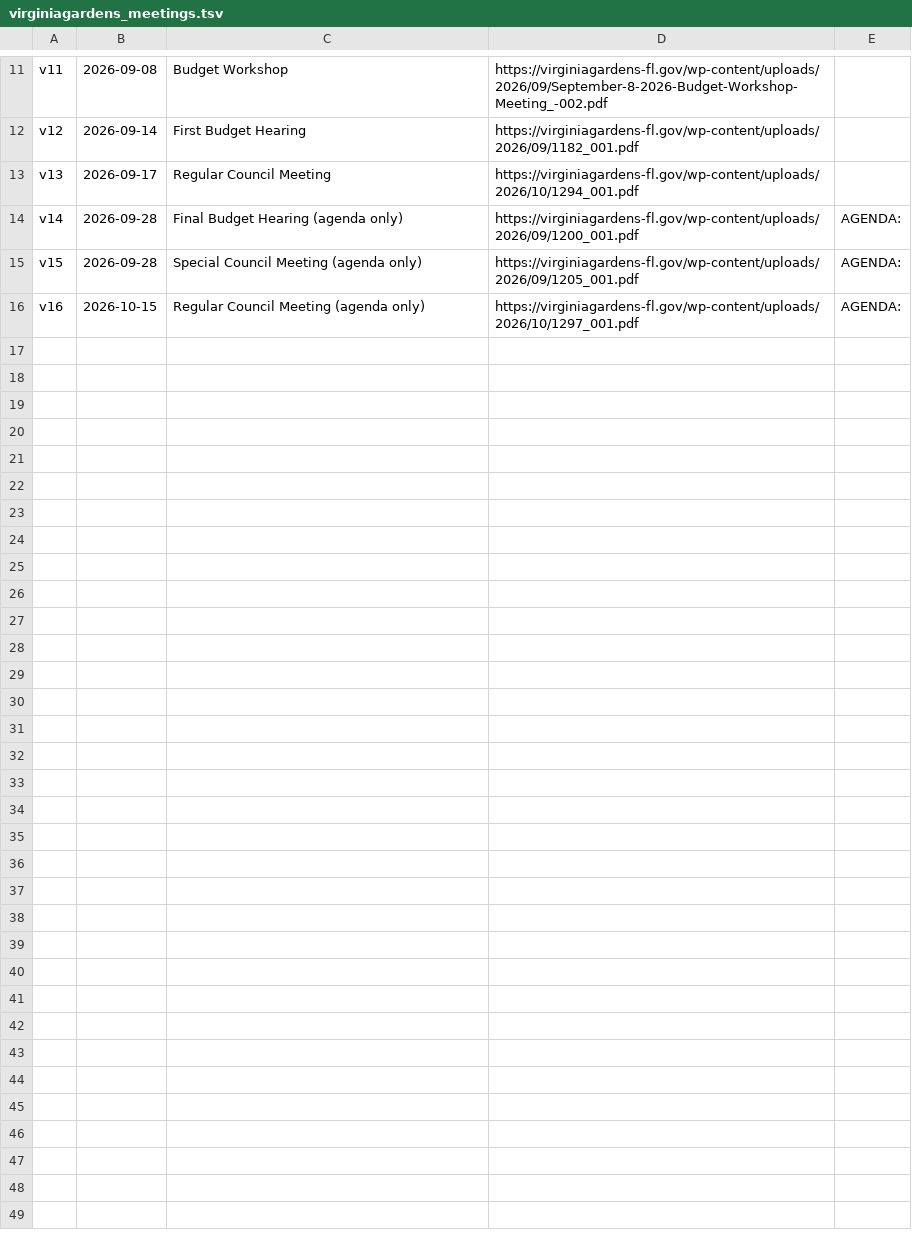
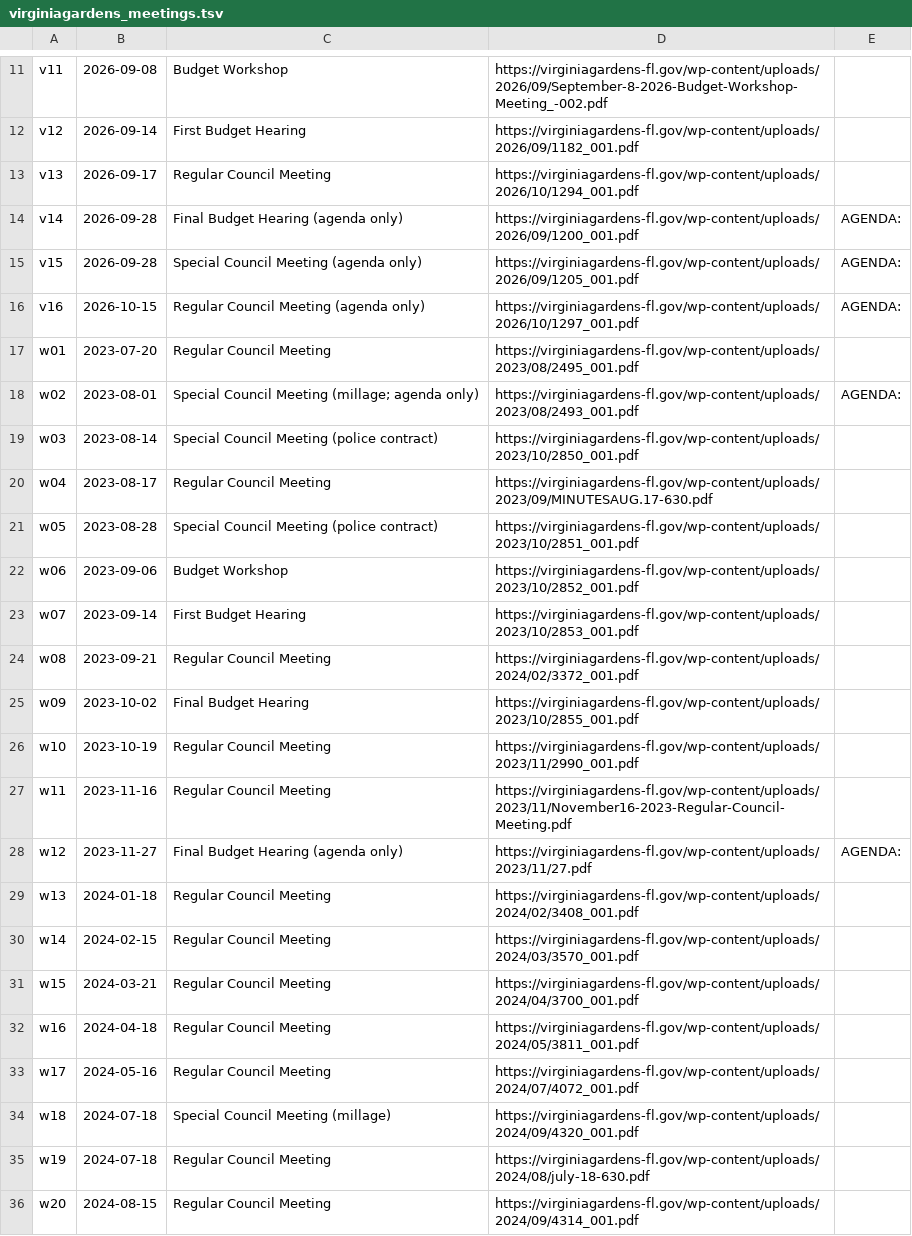
Before and after one commit to Brittybrit/vote-informed, a TSV file: scripts/data/city/_small/src/virginiagardens_meetings.tsv, drawn as a sheet; only a part is shown, gaps mark what is left out; the diff covers the shown part only.

Commit message:
Full-tenure research: smaller cities source files (not on the site until merged)

```diff
--- a/scripts/data/city/_small/src/virginiagardens_meetings.tsv
+++ b/scripts/data/city/_small/src/virginiagardens_meetings.tsv
@@ -16 +16,21 @@ v15	2026-09-28	Special Council Meeting (agenda only)	https://virginiagardens-fl.
 v16	2026-10-15	Regular Council Meeting (agenda only)	https://virginiagardens-fl.gov/wp-content/uploads/2026/10/1297_001.pdf	AGENDA:
+w01	2023-07-20	Regular Council Meeting	https://virginiagardens-fl.gov/wp-content/uploads/2023/08/2495_001.pdf	
+w02	2023-08-01	Special Council Meeting (millage; agenda only)	https://virginiagardens-fl.gov/wp-content/uploads/2023/08/2493_001.pdf	AGENDA:
+w03	2023-08-14	Special Council Meeting (police contract)	https://virginiagardens-fl.gov/wp-content/uploads/2023/10/2850_001.pdf	
+w04	2023-08-17	Regular Council Meeting	https://virginiagardens-fl.gov/wp-content/uploads/2023/09/MINUTESAUG.17-630.pdf	
+w05	2023-08-28	Special Council Meeting (police contract)	https://virginiagardens-fl.gov/wp-content/uploads/2023/10/2851_001.pdf	
+w06	2023-09-06	Budget Workshop	https://virginiagardens-fl.gov/wp-content/uploads/2023/10/2852_001.pdf	
+w07	2023-09-14	First Budget Hearing	https://virginiagardens-fl.gov/wp-content/uploads/2023/10/2853_001.pdf	
+w08	2023-09-21	Regular Council Meeting	https://virginiagardens-fl.gov/wp-content/uploads/2024/02/3372_001.pdf	
+w09	2023-10-02	Final Budget Hearing	https://virginiagardens-fl.gov/wp-content/uploads/2023/10/2855_001.pdf	
+w10	2023-10-19	Regular Council Meeting	https://virginiagardens-fl.gov/wp-content/uploads/2023/11/2990_001.pdf	
+w11	2023-11-16	Regular Council Meeting	https://virginiagardens-fl.gov/wp-content/uploads/2023/11/November16-2023-Regular-Council-Meeting.pdf	
+w12	2023-11-27	Final Budget Hearing (agenda only)	https://virginiagardens-fl.gov/wp-content/uploads/2023/11/27.pdf	AGENDA:
+w13	2024-01-18	Regular Council Meeting	https://virginiagardens-fl.gov/wp-content/uploads/2024/02/3408_001.pdf	
+w14	2024-02-15	Regular Council Meeting	https://virginiagardens-fl.gov/wp-content/uploads/2024/03/3570_001.pdf	
+w15	2024-03-21	Regular Council Meeting	https://virginiagardens-fl.gov/wp-content/uploads/2024/04/3700_001.pdf	
+w16	2024-04-18	Regular Council Meeting	https://virginiagardens-fl.gov/wp-content/uploads/2024/05/3811_001.pdf	
+w17	2024-05-16	Regular Council Meeting	https://virginiagardens-fl.gov/wp-content/uploads/2024/07/4072_001.pdf	
+w18	2024-07-18	Special Council Meeting (millage)	https://virginiagardens-fl.gov/wp-content/uploads/2024/09/4320_001.pdf	
+w19	2024-07-18	Regular Council Meeting	https://virginiagardens-fl.gov/wp-content/uploads/2024/08/july-18-630.pdf	
+w20	2024-08-15	Regular Council Meeting	https://virginiagardens-fl.gov/wp-content/uploads/2024/09/4314_001.pdf	
```
Also changed, not shown: 21 added rows elsewhere in this file, scripts/data/city/_small/src/virginiagardens_rows.tsv, 19 other files.
